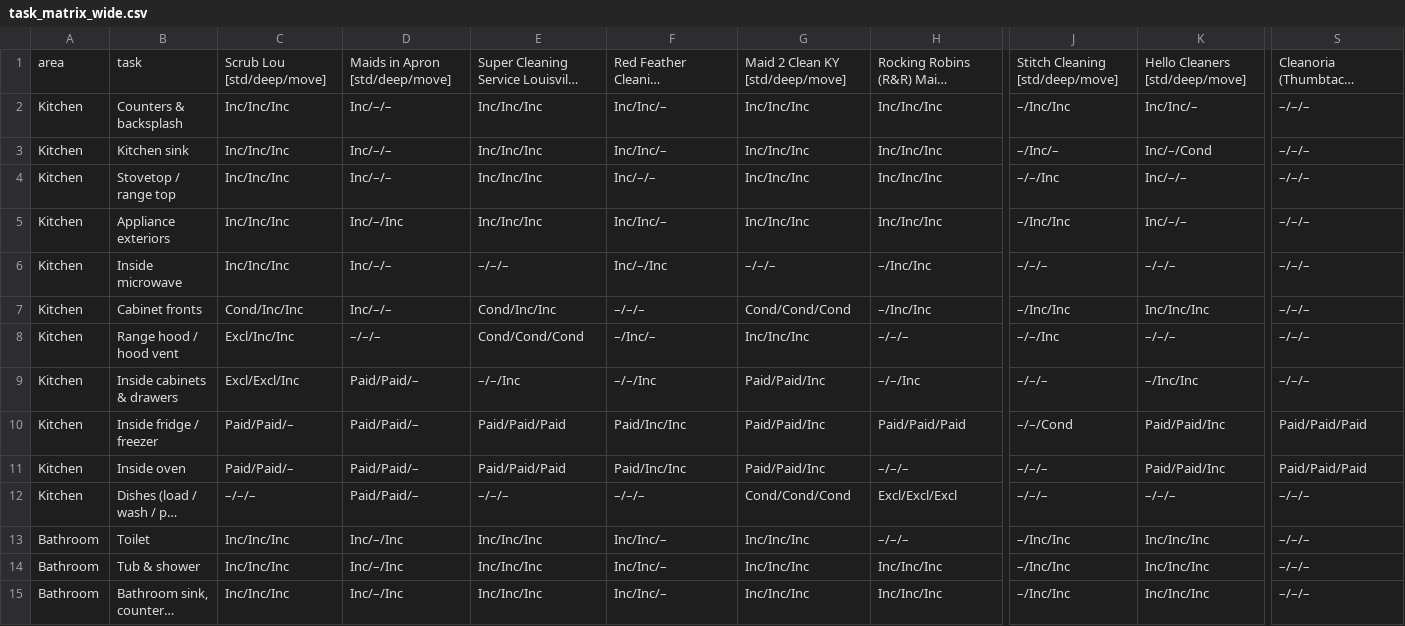
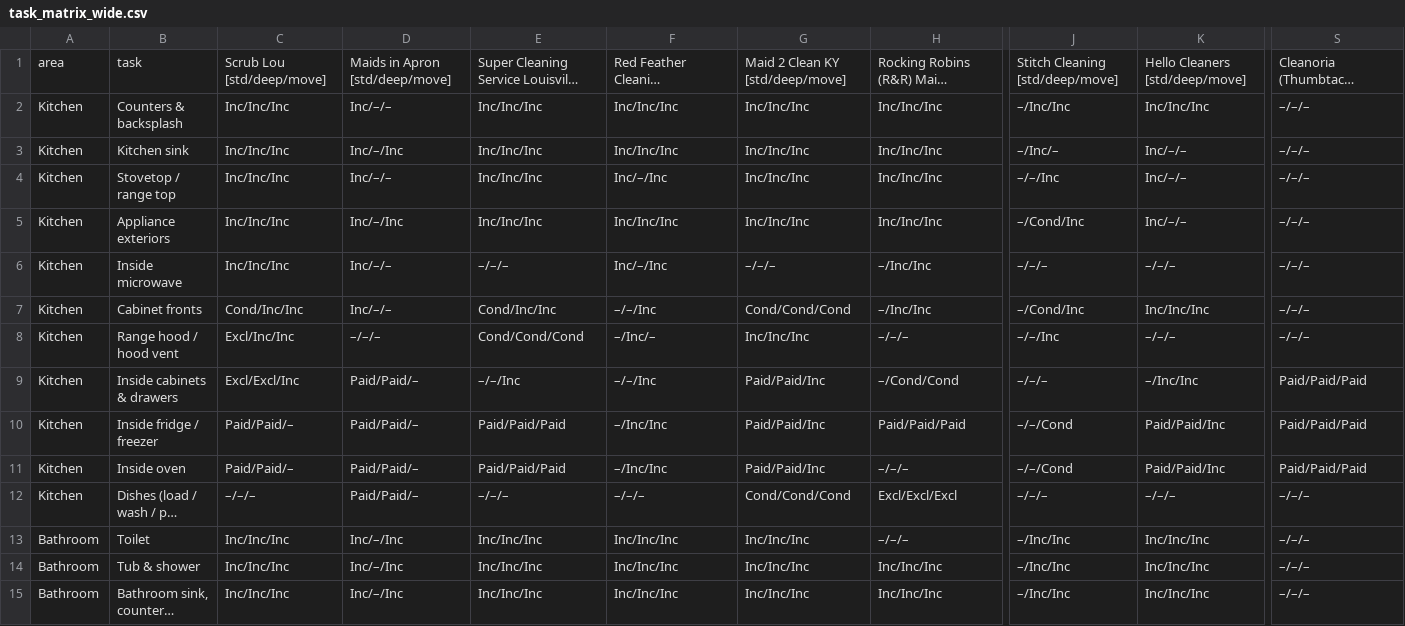
Before and after one commit to ccarrigan-lm/cleaning-company, a CSV file: research/checklists/2026-10-14/task_matrix_wide.csv, drawn as a sheet; only a part is shown, gaps mark what is left out; long unchanged cells end in …; the diff covers the shown part only; the diff names each change by its address in the sheet, - before the commit and + after, or states it on an @@ line.

```diff
--- a/research/checklists/2026-10-14/task_matrix_wide.csv
+++ b/research/checklists/2026-10-14/task_matrix_wide.csv
-F2:F3: Inc/Inc/–
+F2:F3: Inc/Inc/Inc
-K2: Inc/Inc/–
+K2: Inc/Inc/Inc
-D3: Inc/–/–
+D3: Inc/–/Inc
-K3: Inc/–/Cond
+K3: Inc/–/–
-F4: Inc/–/–
+F4: Inc/–/Inc
-F5: Inc/Inc/–
+F5: Inc/Inc/Inc
-J5: –/Inc/Inc
+J5: –/Cond/Inc
-F7: –/–/–
+F7: –/–/Inc
-J7: –/Inc/Inc
+J7: –/Cond/Inc
-H9: –/–/Inc
+H9: –/Cond/Cond
-S9: –/–/–
+S9: Paid/Paid/Paid
-F10:F11: Paid/Inc/Inc
+F10:F11: –/Inc/Inc
-J11: –/–/–
+J11: –/–/Cond
-F13:F15: Inc/Inc/–
+F13:F15: Inc/Inc/Inc
```
Also changed, not shown: 37 edited cells elsewhere in this file, research/checklists/2026-10-14/task_summary.csv, 28 other files.
